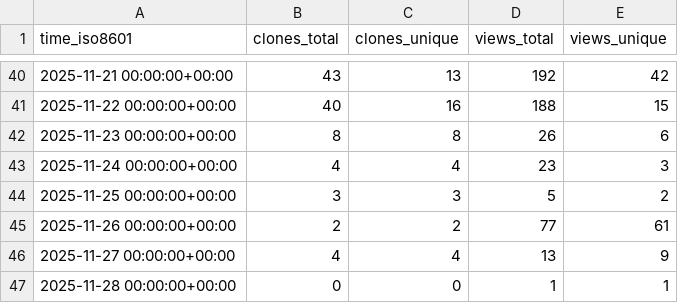
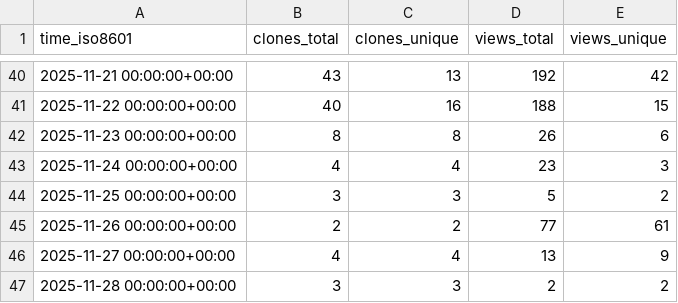
Before and after one commit to abhijit-ubale/Tableau_Workbook_Generator, a CSV file: abhijit-ubale/Tableau_Workbook_Generator/ghrs-data/views_clones_aggregate.csv, drawn as a sheet; only a part is shown, gaps mark what is left out.

```diff
--- a/abhijit-ubale/Tableau_Workbook_Generator/ghrs-data/views_clones_aggregate.csv
+++ b/abhijit-ubale/Tableau_Workbook_Generator/ghrs-data/views_clones_aggregate.csv
@@ -46,2 +46,2 @@ time_iso8601,clones_total,clones_unique,views_total,views_unique
 2025-11-27 00:00:00+00:00,4,4,13,9
-2025-11-28 00:00:00+00:00,0,0,1,1
+2025-11-28 00:00:00+00:00,3,3,2,2
```
Also changed, not shown: 1 other file.
